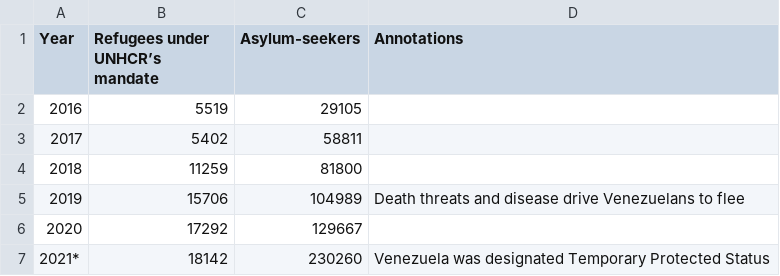
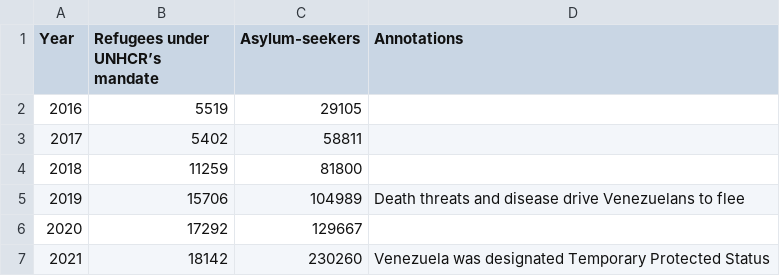
Before and after one commit to Adrianarizik/line-chart-exercise, a CSV file: data.csv, drawn as a sheet.

Commit message:
Update data.csv

```diff
--- a/data.csv
+++ b/data.csv
@@ -6,2 +6,2 @@ Year,Refugees under UNHCR’s mandate,Asylum-seekers,Annotations
 2020,17292,129667,
-2021*,18142,230260,Venezuela was designated Temporary Protected Status
+2021,18142,230260,Venezuela was designated Temporary Protected Status
```
